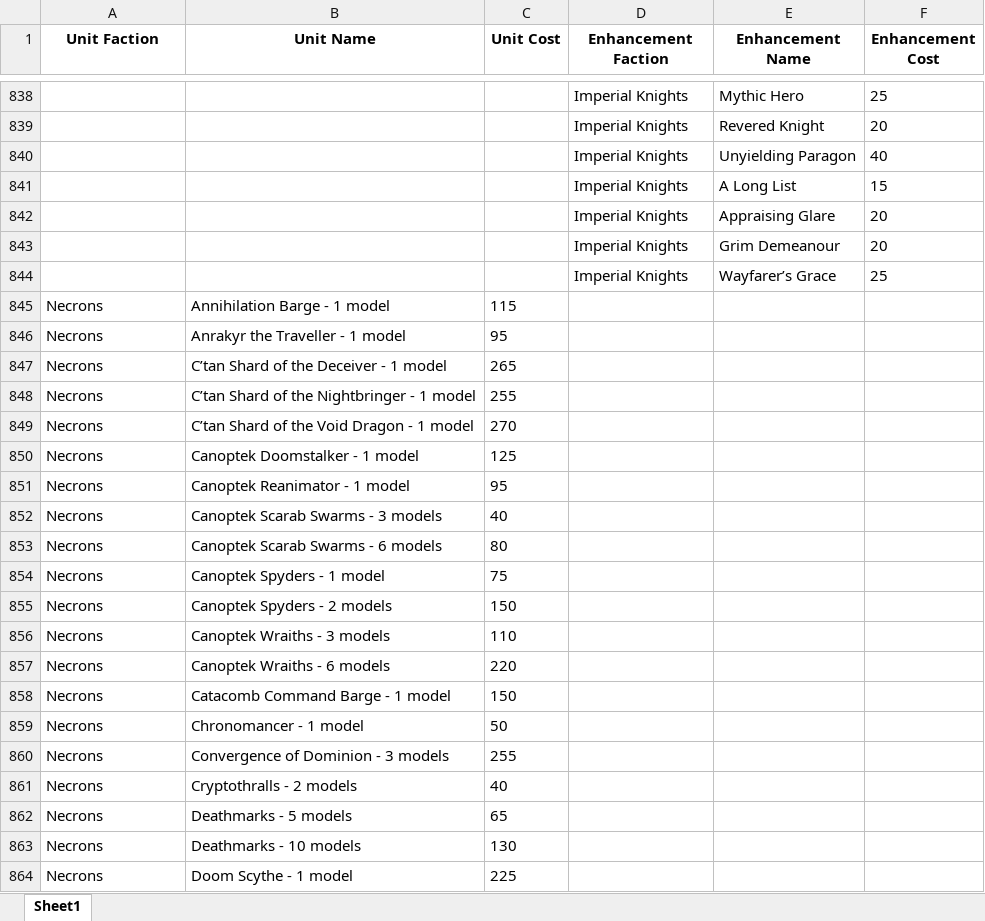
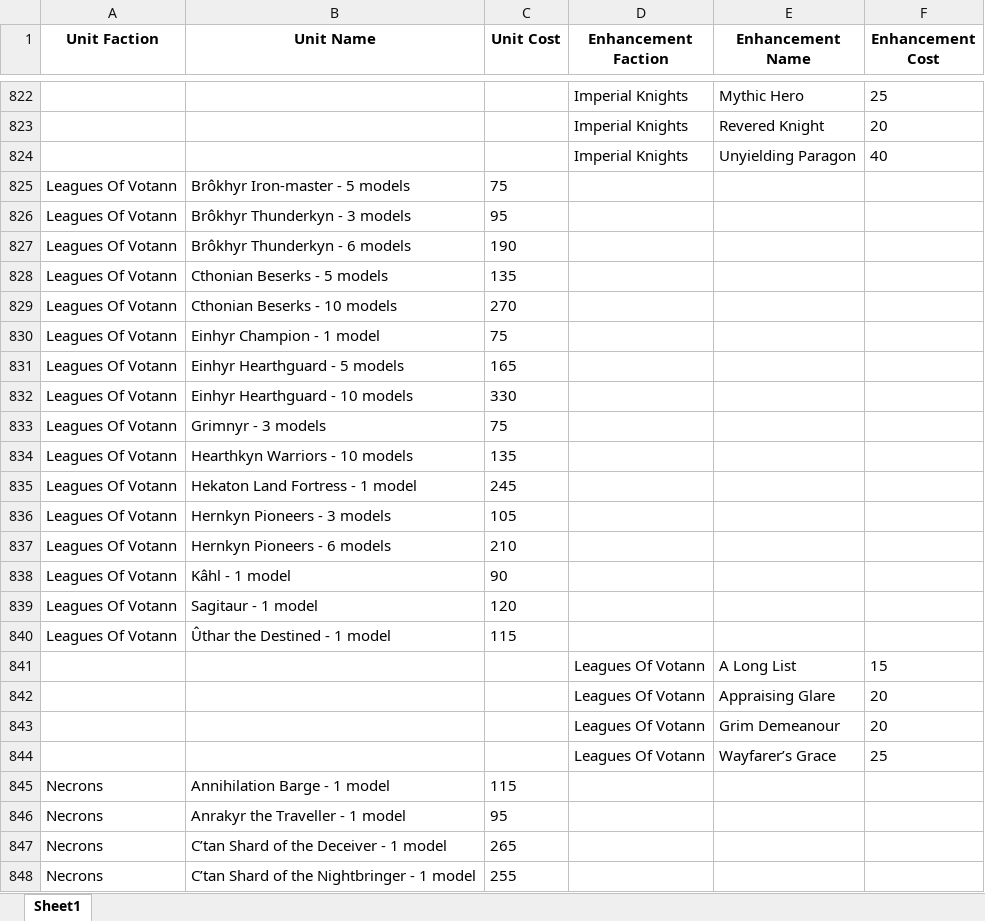
Before and after one commit to killerHELIX/40K-10E-Munitorum-Parser, an Excel workbook: result.xlsx, sheet Sheet1, drawn as a sheet; only a part is shown, gaps mark what is left out; the shorter side is filled out with more unchanged rows; values as stored, in another font and other column widths than the file's, no borders; the diff covers the shown part only; the diff names each change by its address in the sheet, - before the commit and + after, or states it on an @@ line.

Commit message:
Fix Leagues of Votann

```diff
--- a/result.xlsx (sheet Sheet1)
+++ b/result.xlsx (sheet Sheet1)
+row 825: Leagues Of Votann | Brôkhyr Iron-master - 5 models | 75
+row 826: Leagues Of Votann | Brôkhyr Thunderkyn - 3 models | 95
+row 827: Leagues Of Votann | Brôkhyr Thunderkyn - 6 models | 190
+row 828: Leagues Of Votann | Cthonian Beserks - 5 models | 135
+row 829: Leagues Of Votann | Cthonian Beserks - 10 models | 270
+row 830: Leagues Of Votann | Einhyr Champion - 1 model | 75
+row 831: Leagues Of Votann | Einhyr Hearthguard - 5 models | 165
+row 832: Leagues Of Votann | Einhyr Hearthguard - 10 models | 330
+row 833: Leagues Of Votann | Grimnyr - 3 models | 75
+row 834: Leagues Of Votann | Hearthkyn Warriors - 10 models | 135
+row 835: Leagues Of Votann | Hekaton Land Fortress - 1 model | 245
+row 836: Leagues Of Votann | Hernkyn Pioneers - 3 models | 105
+row 837: Leagues Of Votann | Hernkyn Pioneers - 6 models | 210
+row 838: Leagues Of Votann | Kâhl - 1 model | 90
+row 839: Leagues Of Votann | Sagitaur - 1 model | 120
+row 840: Leagues Of Votann | Ûthar the Destined - 1 model | 115
-D841:D844 (Enhancement Faction): Imperial Knights
+D841:D844 (Enhancement Faction): Leagues Of Votann
```
Also changed, not shown: 16 removed rows elsewhere in this sheet, 3 other files.
